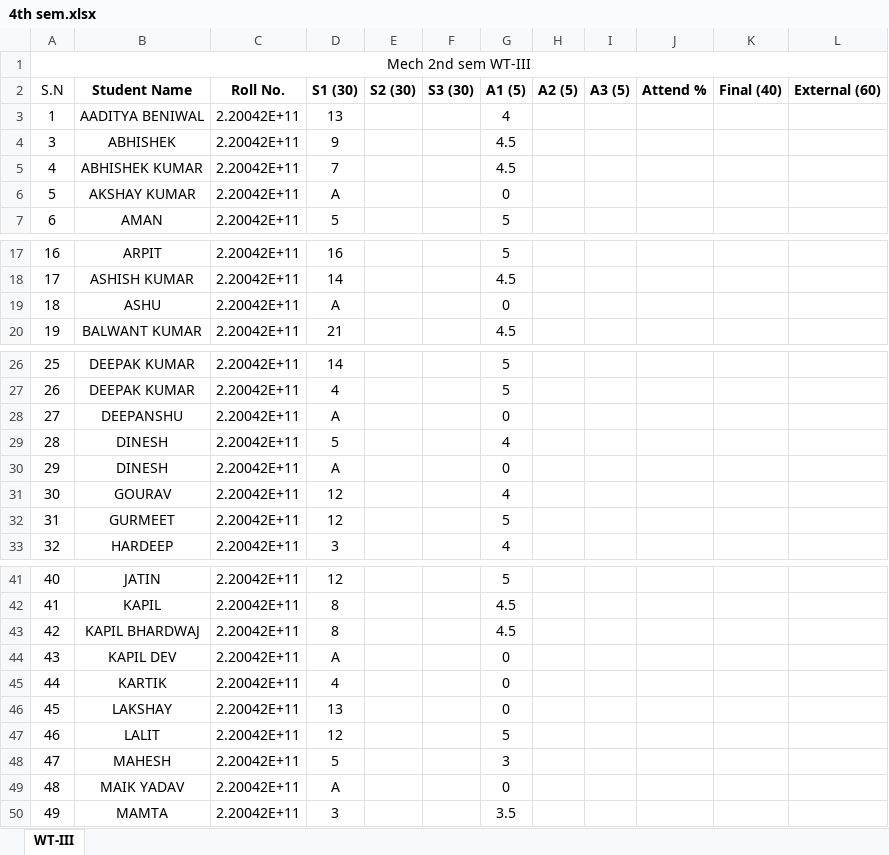
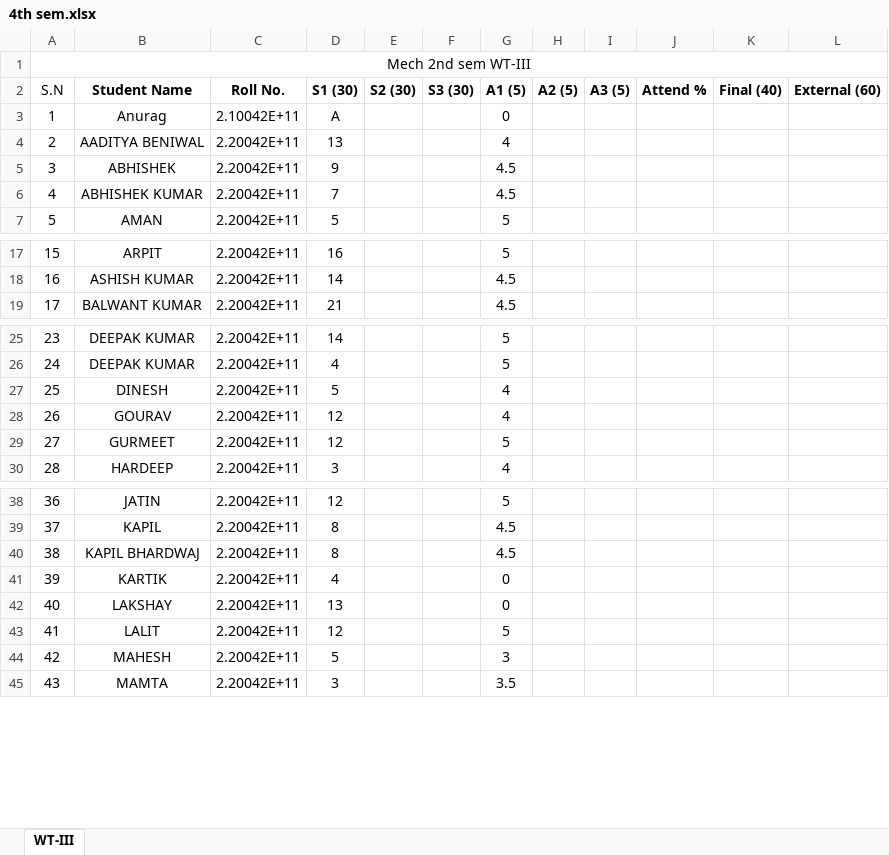
Before and after one commit to mechanicalcodingthunder/MechanicalCodingThunder.github.io, an Excel workbook: static/Upload/4th sem.xlsx, sheet WT-III, drawn as a sheet; only a part is shown, gaps mark what is left out; values as stored, in another font and other column widths than the file's, no borders; conditional formats not drawn; removed rows and columns are numbered as before the commit, all else as after; the diff names each change by its address in the sheet, - before the commit and + after, or states it on an @@ line.

Commit message:
Update 4th sem.xlsx

```diff
--- a/static/Upload/4th sem.xlsx (sheet WT-III)
+++ b/static/Upload/4th sem.xlsx (sheet WT-III)
+row 3: 1 | Anurag | 2.10042E+11 | A |  |  | 0
@@ column A (S.N) renumbered from row 4 down @@
-row 6: 5 | AKSHAY KUMAR | 2.20042E+11 | A |  |  | 0
-row 19: 18 | ASHU | 2.20042E+11 | A |  |  | 0
-row 28: 27 | DEEPANSHU | 2.20042E+11 | A |  |  | 0
-row 30: 29 | DINESH | 2.20042E+11 | A |  |  | 0
-row 44: 43 | KAPIL DEV | 2.20042E+11 | A |  |  | 0
-row 49: 48 | MAIK YADAV | 2.20042E+11 | A |  |  | 0
```
